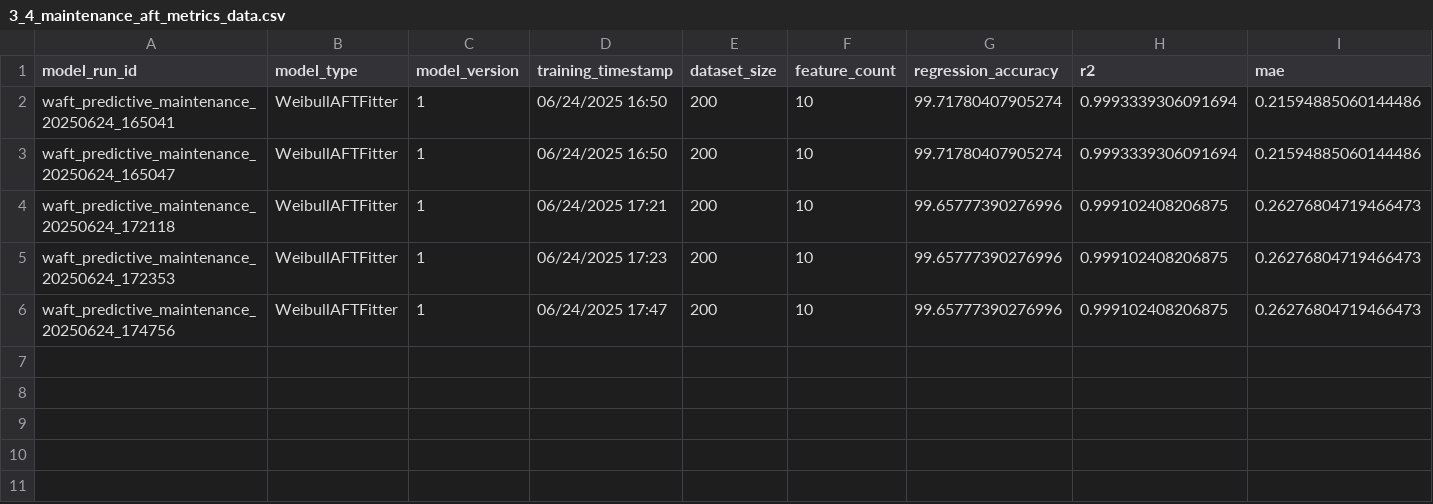
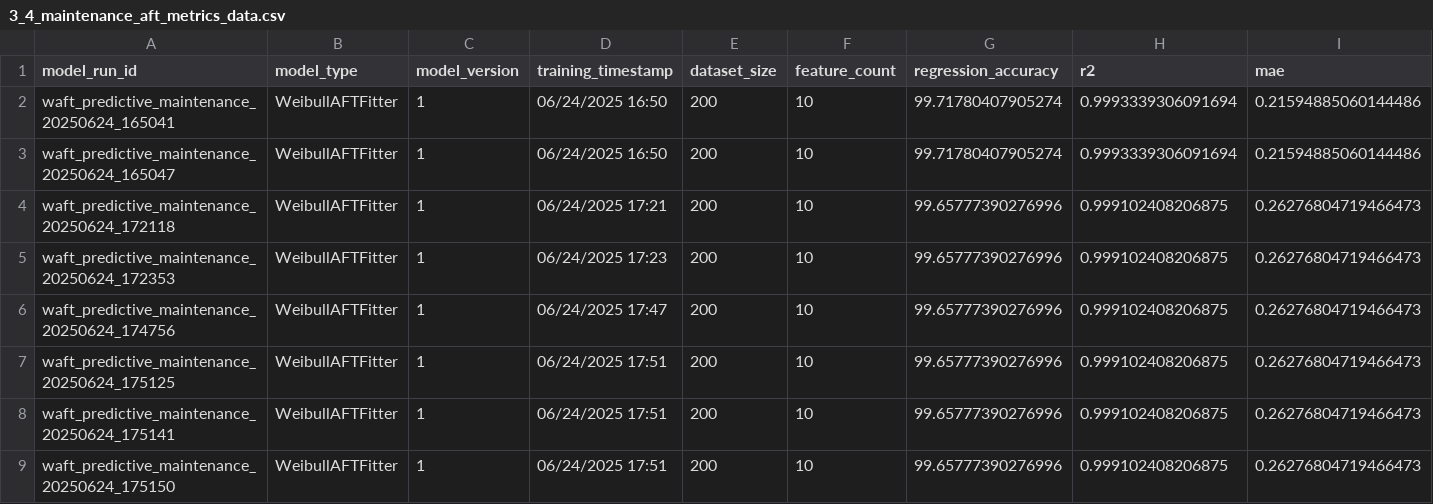
Before and after one commit to lakshmansierra/poc_survival_prediction, a CSV file: 02-maintenance-Survival/3_4_maintenance_aft_metrics_data/3_4_maintenance_aft_metrics_data.csv, drawn as a sheet; only a part is shown; rows hold the shown columns only; the diff names each change by its address in the sheet, - before the commit and + after, or states it on an @@ line.

```diff
--- a/02-maintenance-Survival/3_4_maintenance_aft_metrics_data/3_4_maintenance_aft_metrics_data.csv
+++ b/02-maintenance-Survival/3_4_maintenance_aft_metrics_data/3_4_maintenance_aft_metrics_data.csv
+row 7: waft_predictive_maintenance_20250624_175125 | WeibullAFTFitter | 1 | 06/24/2025 17:51 | 200 | 10 | 99.65777390276996 | 0.999102408206875 | 0.26276804719466473
+row 8: waft_predictive_maintenance_20250624_175141 | WeibullAFTFitter | 1 | 06/24/2025 17:51 | 200 | 10 | 99.65777390276996 | 0.999102408206875 | 0.26276804719466473
+row 9: waft_predictive_maintenance_20250624_175150 | WeibullAFTFitter | 1 | 06/24/2025 17:51 | 200 | 10 | 99.65777390276996 | 0.999102408206875 | 0.26276804719466473
```
Also changed, not shown: 1 other file.
